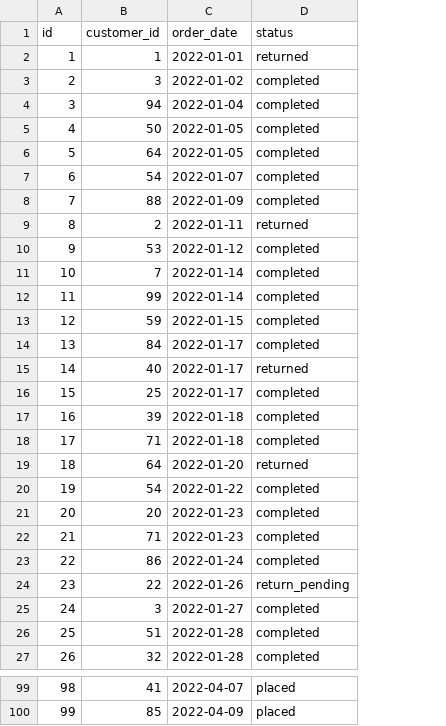
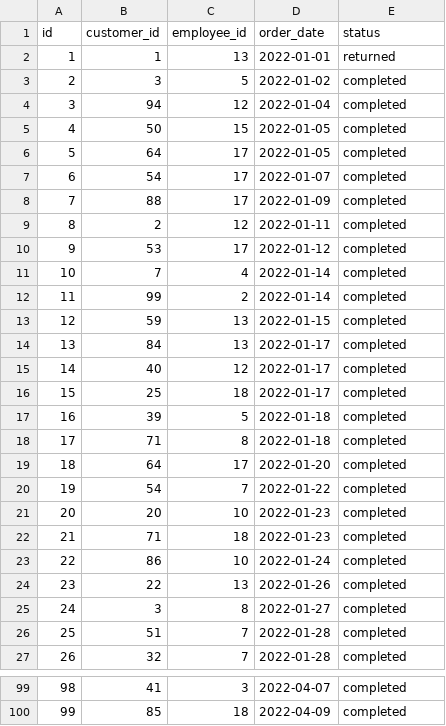
Before and after one commit to Cedar-Cat-Studios/dbt_query_game, a CSV file: seeds/orders.csv, drawn as a sheet; only a part is shown, gaps mark what is left out; addresses are those after the commit; the diff covers the shown part only; the diff names each change by its address in the sheet, - before the commit and + after, or states it on an @@ line.

```diff
--- a/seeds/orders.csv
+++ b/seeds/orders.csv
+column C (employee_id), rows 2-27: 13 | 5 | 12 | 15 | 17 | 17 | 17 | 12 | 17 | 4 | 2 | 13 | 13 | 12 | 18 | 5 | 8 | 17 | 7 | 10 | 18 | 10 | 13 | 8 | 7 | 7; rows 99-100: 3 | 18
-E9 (status): returned
+E9 (status): completed
-E15 (status): returned
+E15 (status): completed
-E19 (status): returned
+E19 (status): completed
-E24 (status): return_pending
+E24 (status): completed
-E99:E100 (status): placed
+E99:E100 (status): completed
```
Also changed, not shown: 25 edited cells elsewhere in this file, seeds/customers.csv, seeds/locations.csv, 8 other files.
